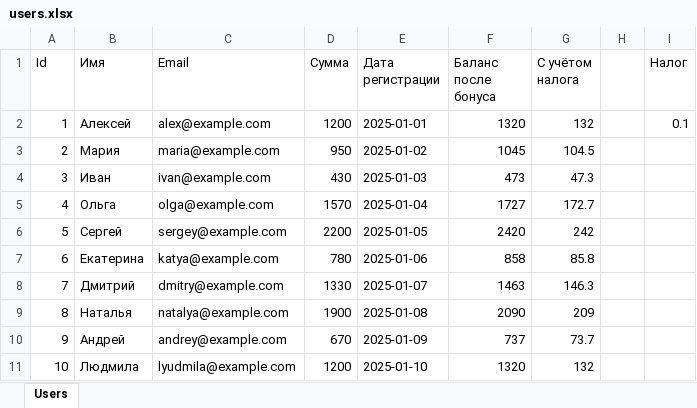
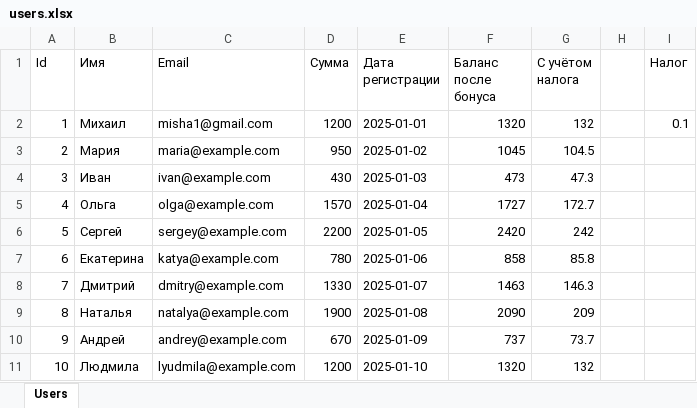
Before and after one commit to Gamshik/chat-gpt-task, an Excel workbook: public/tables/users.xlsx, sheet Users, drawn as a sheet; values as stored, in another font and other column widths than the file's, no borders; the diff names each change by its address in the sheet, - before the commit and + after, or states it on an @@ line.

Commit message:
feat(tool):
- add ui for table tools;
- code refactor.

```diff
--- a/public/tables/users.xlsx (sheet Users)
+++ b/public/tables/users.xlsx (sheet Users)
-B2 (Имя): Алексей
+B2 (Имя): Михаил
-C2 (Email): alex@example.com
+C2 (Email): misha1@gmail.com
```
Also changed, not shown: 24 other files.
